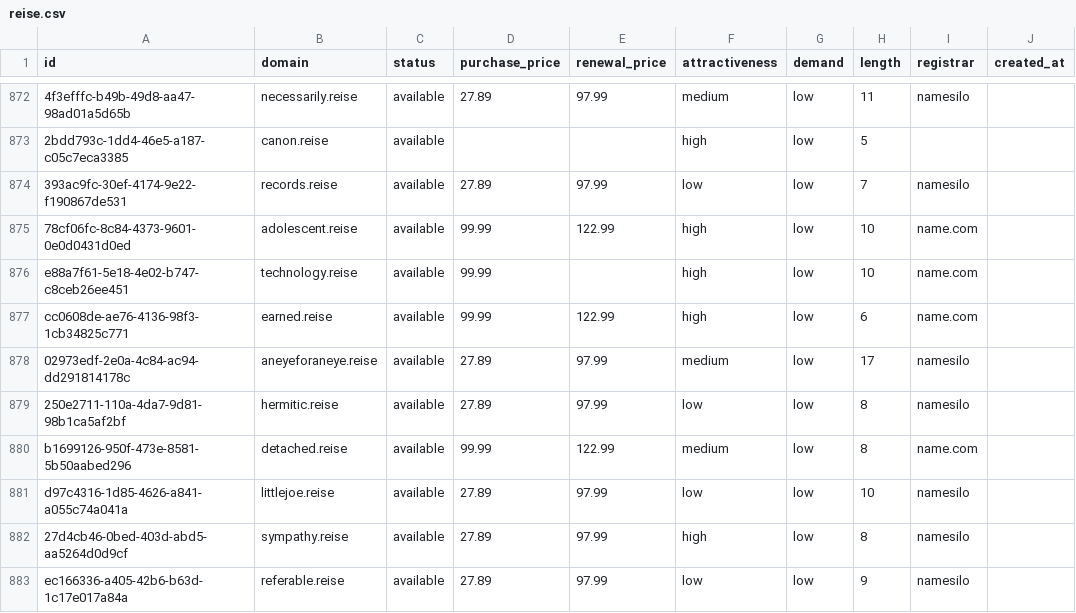
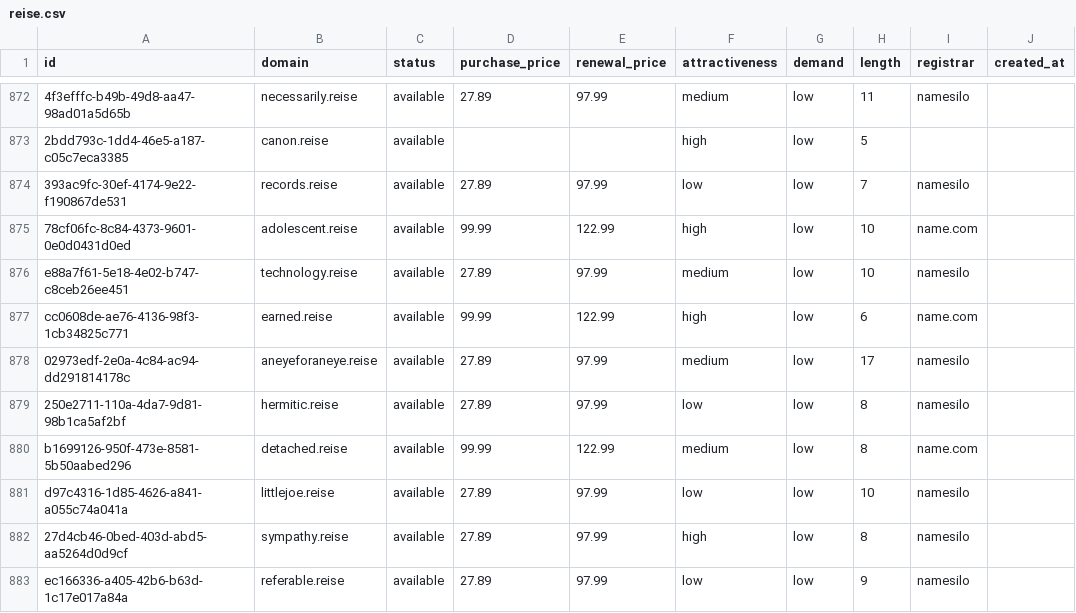
Before and after one commit to UniqueDomains/reise-oneword-domains, a CSV file: reise.csv, drawn as a sheet; only a part is shown, gaps mark what is left out; the diff names each change by its address in the sheet, - before the commit and + after, or states it on an @@ line.

Commit message:
Domains update

```diff
--- a/reise.csv
+++ b/reise.csv
-D876 (purchase_price): 99.99
+D876 (purchase_price): 27.89
-E876 (renewal_price): (empty)
+E876 (renewal_price): 97.99
-F876 (attractiveness): high
+F876 (attractiveness): medium
-I876 (registrar): name.com
+I876 (registrar): namesilo
```
Also changed, not shown: 4 other files.
